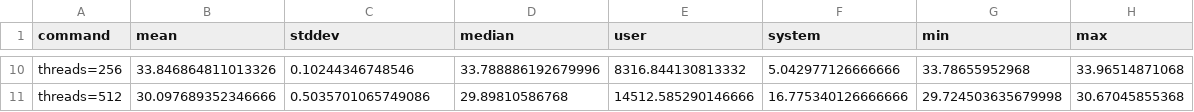
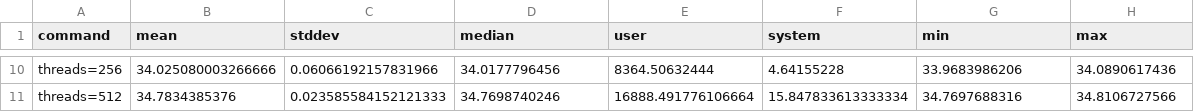
Before and after one commit to ehuangc/fastpmr, a CSV file: benchmarks/runtime/results/thread_count_benchmark.csv, drawn as a sheet; only a part is shown, gaps mark what is left out; the diff covers the shown part only; the diff names each change by its address in the sheet, - before the commit and + after, or states it on an @@ line.

```diff
--- a/benchmarks/runtime/results/thread_count_benchmark.csv
+++ b/benchmarks/runtime/results/thread_count_benchmark.csv
-B10 (mean): 33.846864811013326
+B10 (mean): 34.025080003266666
-C10 (stddev): 0.10244346748546
+C10 (stddev): 0.06066192157831966
-D10 (median): 33.788886192679996
+D10 (median): 34.0177796456
-E10 (user): 8316.844130813332
+E10 (user): 8364.50632444
-F10 (system): 5.042977126666666
+F10 (system): 4.64155228
-G10 (min): 33.78655952968
+G10 (min): 33.9683986206
-H10 (max): 33.96514871068
+H10 (max): 34.0890617436
-B11 (mean): 30.097689352346666
+B11 (mean): 34.7834385376
-C11 (stddev): 0.5035701065749086
+C11 (stddev): 0.023585584152121333
-D11 (median): 29.89810586768
+D11 (median): 34.7698740246
-E11 (user): 14512.585290146666
+E11 (user): 16888.491776106664
-F11 (system): 16.775340126666666
+F11 (system): 15.847833613333334
-G11 (min): 29.724503635679998
+G11 (min): 34.7697688316
-H11 (max): 30.67045855368
+H11 (max): 34.8106727566
```
Also changed, not shown: 56 edited cells elsewhere in this file, benchmarks/runtime/results/pair_count_benchmark.csv, benchmarks/runtime/results/variant_count_benchmark.csv.
